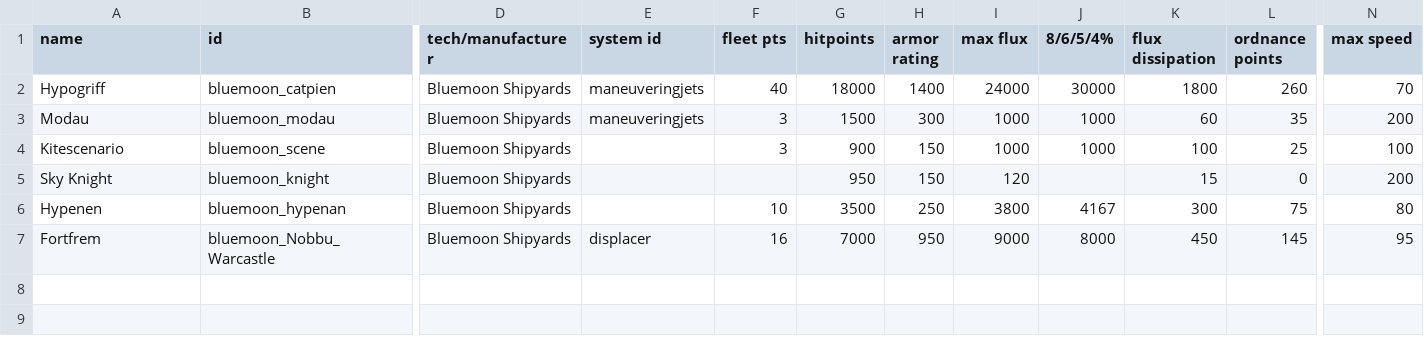
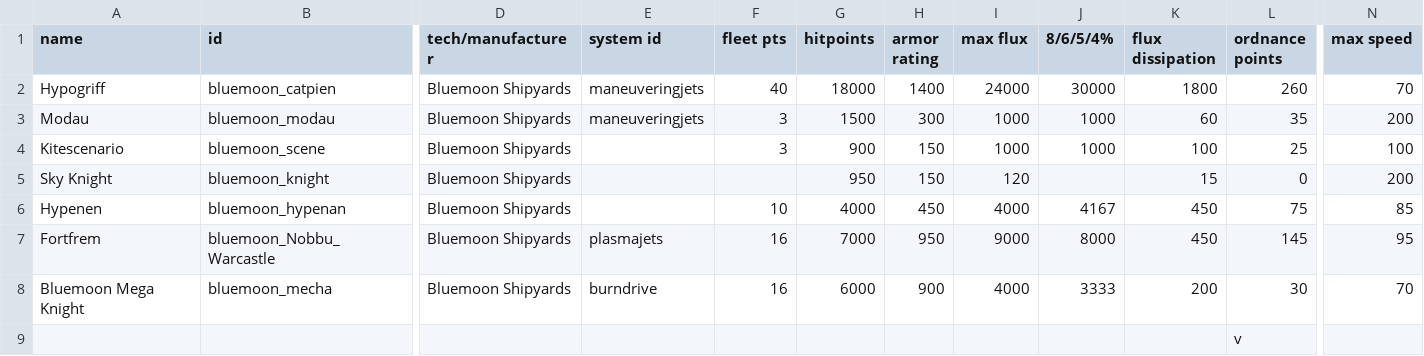
Before and after one commit to OcapNese/bluemoon-starsectormod, a CSV file: Blue Moon State/data/hulls/ship_data.csv, drawn as a sheet; only a part is shown, gaps mark what is left out; rows hold the shown columns only; the diff names each change by its address in the sheet, - before the commit and + after, or states it on an @@ line.

```diff
--- a/Blue Moon State/data/hulls/ship_data.csv
+++ b/Blue Moon State/data/hulls/ship_data.csv
-G6 (hitpoints): 3500
+G6 (hitpoints): 4000
-H6 (armor rating): 250
+H6 (armor rating): 450
-I6 (max flux): 3800
+I6 (max flux): 4000
-K6 (flux dissipation): 300
+K6 (flux dissipation): 450
-N6 (max speed): 80
+N6 (max speed): 85
-E7 (system id): displacer
+E7 (system id): plasmajets
+row 8: Bluemoon Mega Knight | bluemoon_mecha | Bluemoon Shipyards | burndrive | 16 | 6000 | 900 | 4000 | 3333 | 200 | 30 | 70
+row 9:  |  |  |  |  |  |  |  |  |  | v
```
Also changed, not shown: Blue Moon State/data/campaign/rules.csv, Blue Moon State/data/strings/descriptions.csv, 15 other files.
